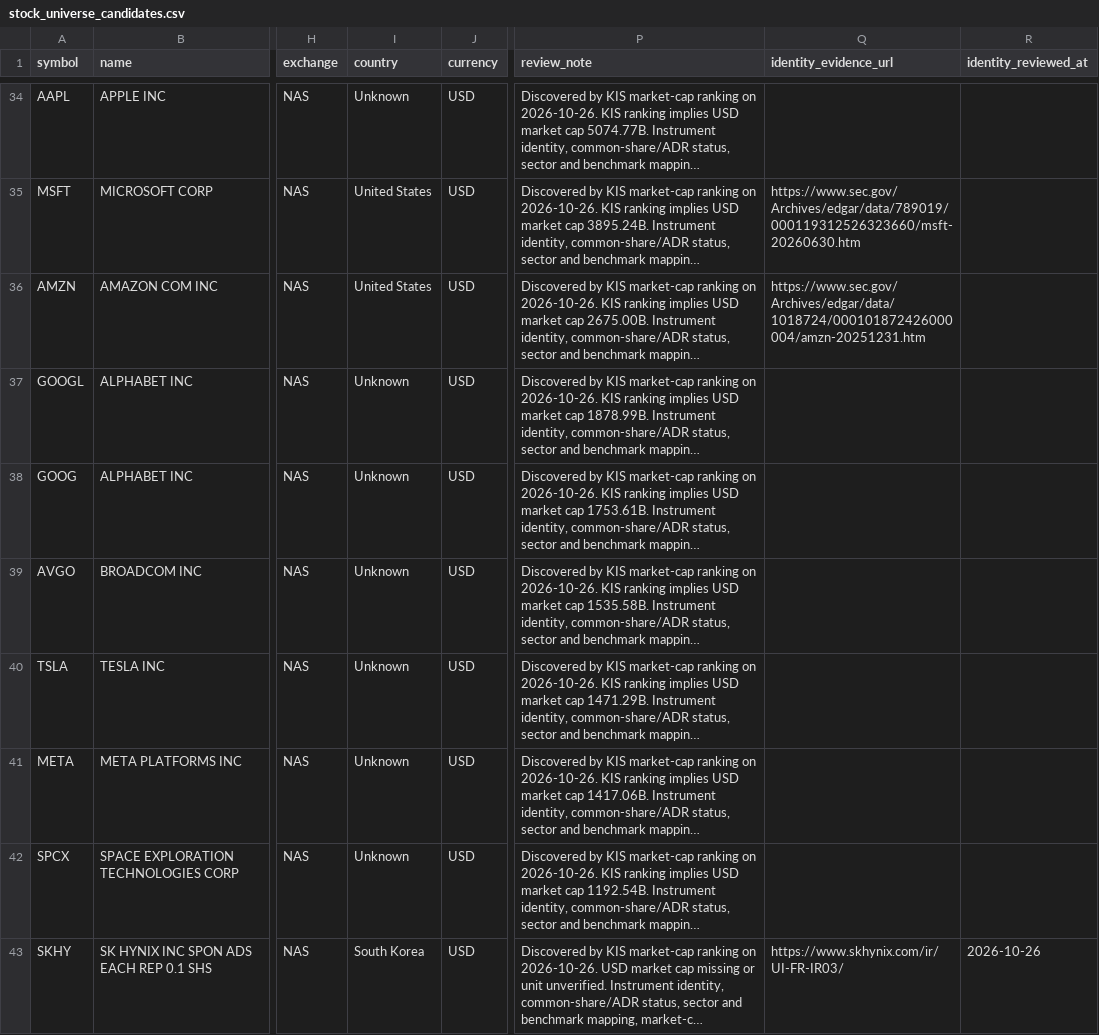
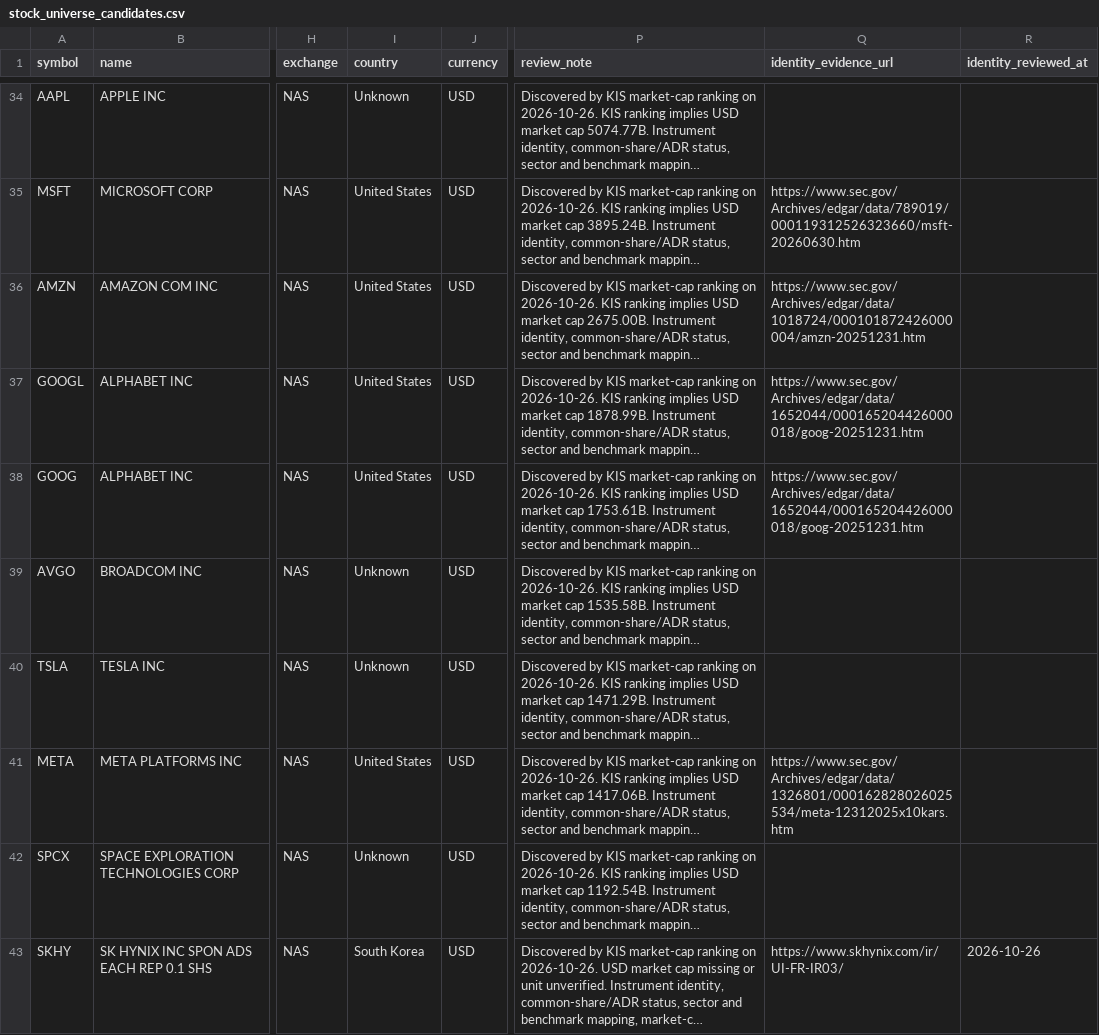
Before and after one commit to wonbosong-arch/global-stage-radar, a CSV file: data/stock_universe_candidates.csv, drawn as a sheet; only a part is shown, gaps mark what is left out; long unchanged cells end in …; the diff names each change by its address in the sheet, - before the commit and + after, or states it on an @@ line.

Commit message:
Capture SEC identity evidence for Alphabet and Meta candidates

```diff
--- a/data/stock_universe_candidates.csv
+++ b/data/stock_universe_candidates.csv
-I37:I38 (country): Unknown
+I37:I38 (country): United States
-Q37:Q38 (identity_evidence_url): (empty)
+Q37:Q38 (identity_evidence_url): https://www.sec.gov/Archives/edgar/data/1652044/000165204426000018/goog-20251231.htm
-I41 (country): Unknown
+I41 (country): United States
-Q41 (identity_evidence_url): (empty)
+Q41 (identity_evidence_url): https://www.sec.gov/Archives/edgar/data/1326801/000162828026025534/meta-12312025x10kars.htm
```
